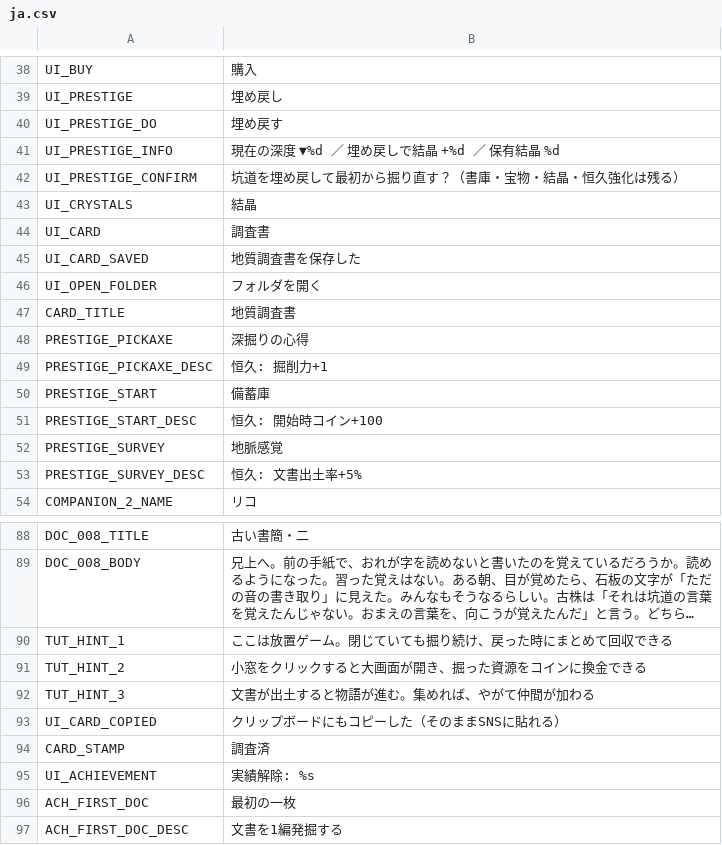
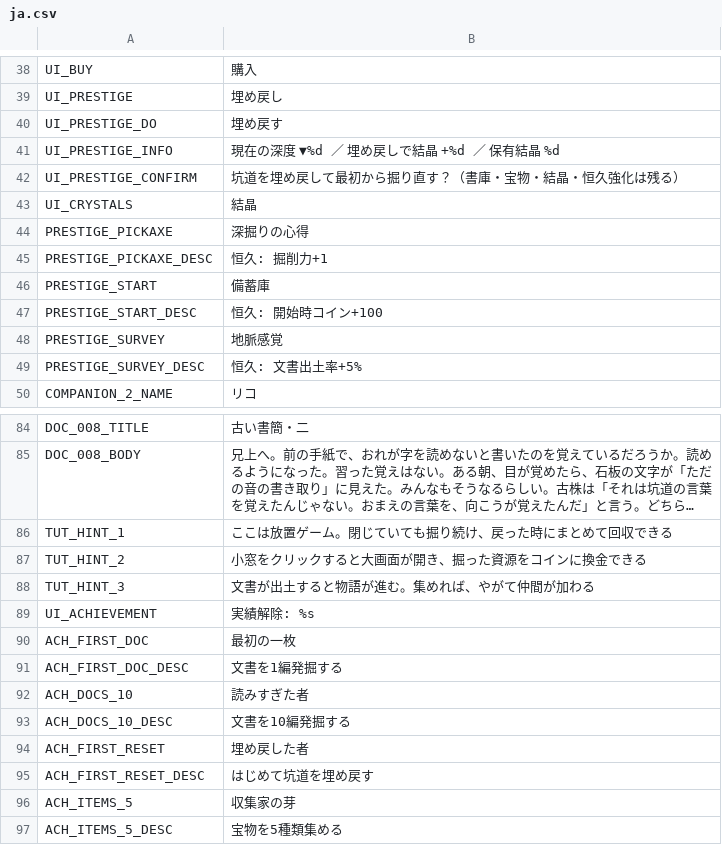
Before and after one commit to jinsei0604/UnderDesk, a CSV file: locale/ja.csv, drawn as a sheet; only a part is shown, gaps mark what is left out; the shorter side is filled out with more unchanged rows; long unchanged cells end in …; the diff names each change by its address in the sheet, - before the commit and + after, or states it on an @@ line.

Commit message:
Remove the survey card feature (user decision: no audience before Steam launch)

```diff
--- a/locale/ja.csv
+++ b/locale/ja.csv
-row 44: UI_CARD | 調査書
-row 45: UI_CARD_SAVED | 地質調査書を保存した
-row 46: UI_OPEN_FOLDER | フォルダを開く
-row 47: CARD_TITLE | 地質調査書
-row 93: UI_CARD_COPIED | クリップボードにもコピーした（そのままSNSに貼れる）
-row 94: CARD_STAMP | 調査済
```
Also changed, not shown: locale/en.csv, 12 other files.
